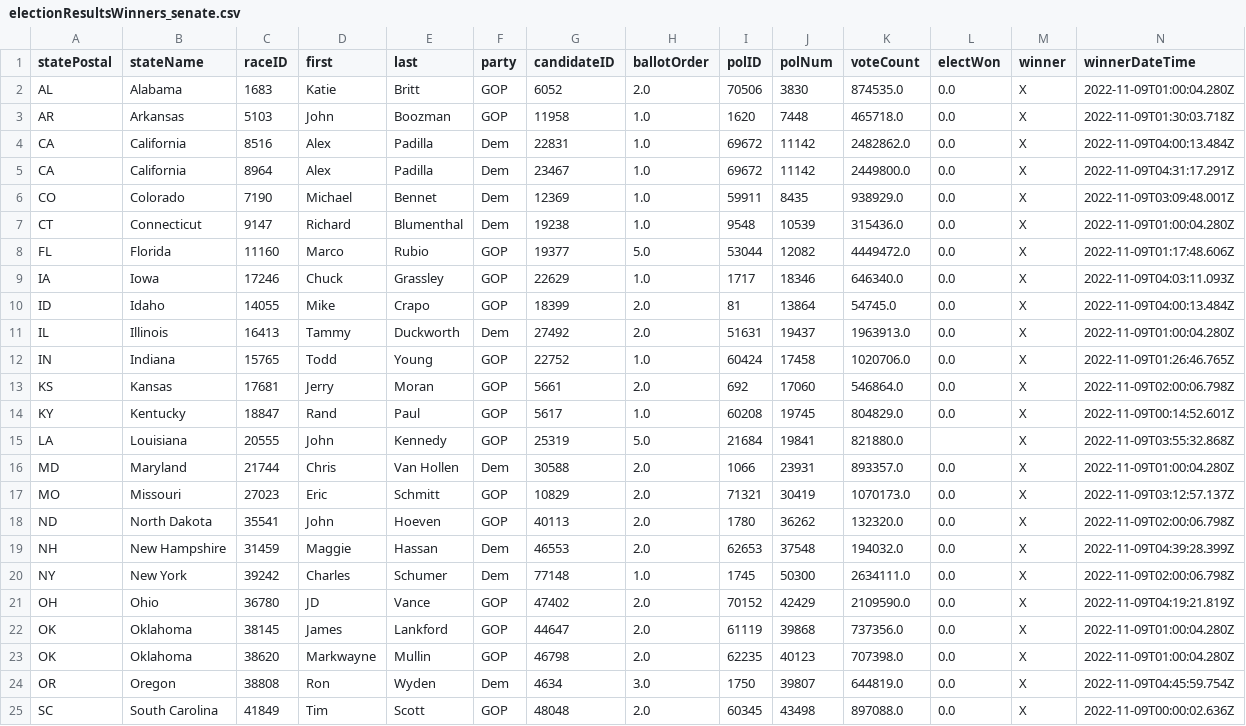
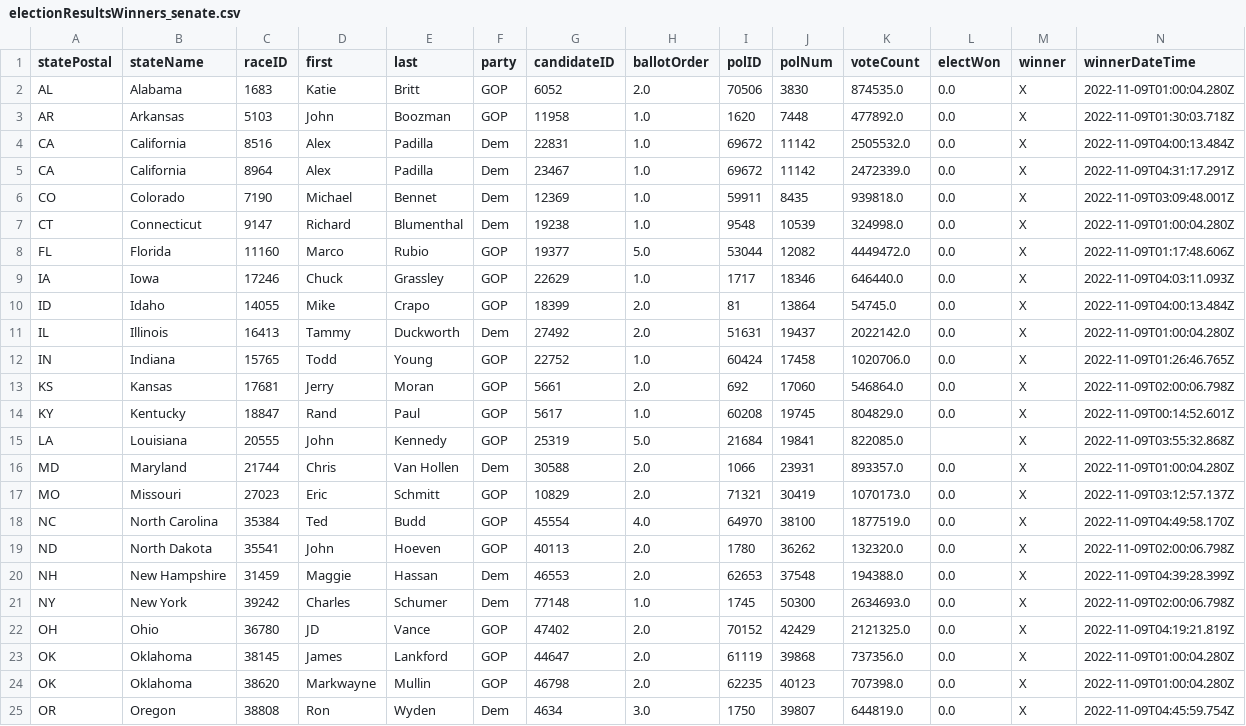
Before and after one commit to Nikkei-Visual-Data-Journalism/MidTermElection_1123409584372xxbb225, a CSV file: APAPI/electionResultsWinners_senate.csv, drawn as a sheet; only a part is shown; the shorter side is filled out with more unchanged rows; addresses are those after the commit; rows hold the shown columns only; the diff names each change by its address in the sheet, - before the commit and + after, or states it on an @@ line.

```diff
--- a/APAPI/electionResultsWinners_senate.csv
+++ b/APAPI/electionResultsWinners_senate.csv
-K3 (voteCount): 465718.0
+K3 (voteCount): 477892.0
-K4 (voteCount): 2482862.0
+K4 (voteCount): 2505532.0
-K5 (voteCount): 2449800.0
+K5 (voteCount): 2472339.0
-K6 (voteCount): 938929.0
+K6 (voteCount): 939818.0
-K7 (voteCount): 315436.0
+K7 (voteCount): 324998.0
-K9 (voteCount): 646340.0
+K9 (voteCount): 646440.0
-K11 (voteCount): 1963913.0
+K11 (voteCount): 2022142.0
-K15 (voteCount): 821880.0
+K15 (voteCount): 822085.0
+row 18: NC | North Carolina | 35384 | Ted | Budd | GOP | 45554 | 4.0 | 64970 | 38100 | 1877519.0 | 0.0 | X | 2022-11-09T04:49:58.170Z
-K20 (voteCount): 194032.0
+K20 (voteCount): 194388.0
-K21 (voteCount): 2634111.0
+K21 (voteCount): 2634693.0
-K22 (voteCount): 2109590.0
+K22 (voteCount): 2121325.0
```
Also changed, not shown: APAPI/electionResultsWinners_house.csv, Flourish/map_senate.csv, 3 other files.
